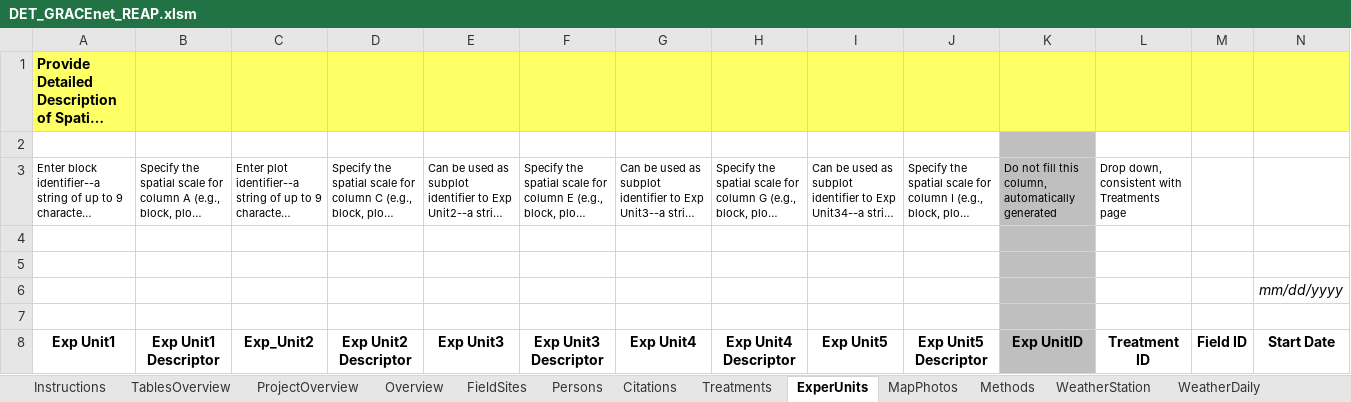
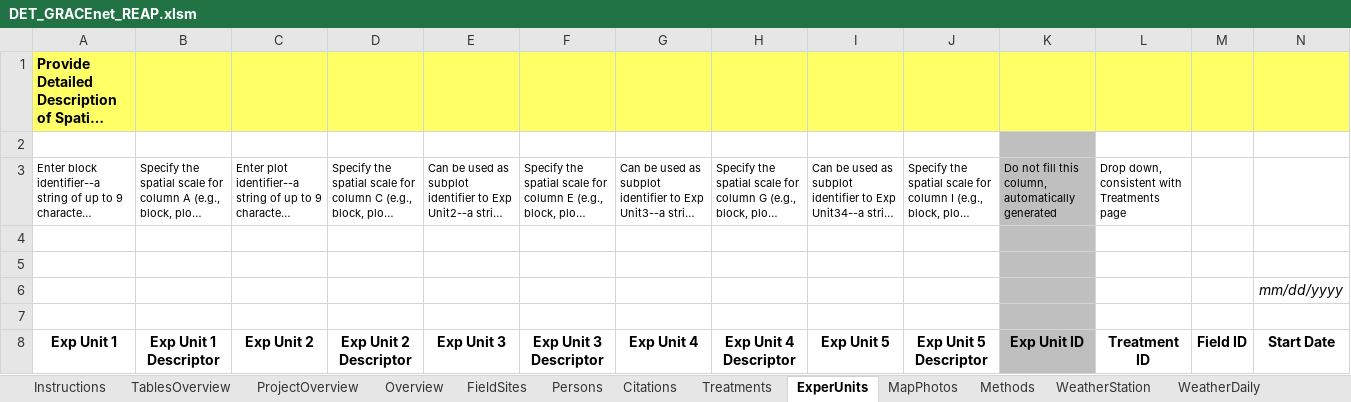
Before and after one commit to ARS-PDI/agcros-det, an Excel workbook: DET_GRACEnet_REAP.xlsm, sheet ExperUnits, drawn as a sheet; only a part is shown; long unchanged cells end in …; values as stored, in another font and other column widths than the file's, no borders; conditional formats not drawn; the diff names each change by its address in the sheet, - before the commit and + after, or states it on an @@ line.

```diff
--- a/DET_GRACEnet_REAP.xlsm (sheet ExperUnits)
+++ b/DET_GRACEnet_REAP.xlsm (sheet ExperUnits)
-A8: Exp Unit1
+A8: Exp Unit 1
-B8: Exp Unit1 Descriptor
+B8: Exp Unit 1 Descriptor
-C8: Exp_Unit2
+C8: Exp Unit 2
-D8: Exp Unit2 Descriptor
+D8: Exp Unit 2 Descriptor
-E8: Exp Unit3
+E8: Exp Unit 3
-F8: Exp Unit3 Descriptor
+F8: Exp Unit 3 Descriptor
-G8: Exp Unit4
+G8: Exp Unit 4
-H8: Exp Unit4 Descriptor
+H8: Exp Unit 4 Descriptor
-I8: Exp Unit5
+I8: Exp Unit 5
-J8: Exp Unit5 Descriptor
+J8: Exp Unit 5 Descriptor
-K8: Exp UnitID
+K8: Exp Unit ID
```
Also changed, not shown: sheet ValueDomains, sheet ValidationData, sheet MeasBiomassMinAn, sheet MeasGHGFlux, sheet AllCellComments, sheet MeasBiomassEnergy, 8 more sheets, charts or pictures.
